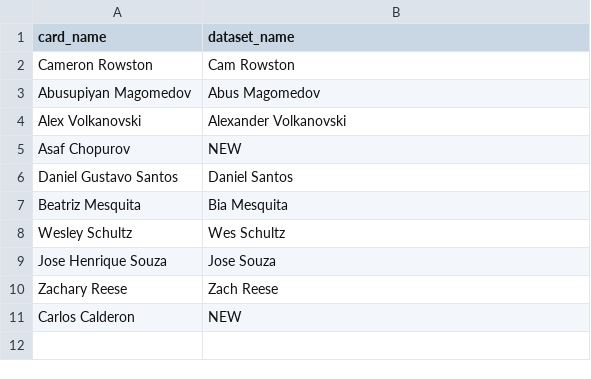
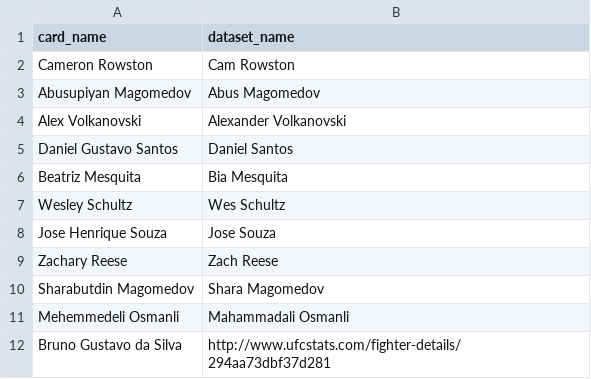
Before and after one commit to slixz7/ufc-project, a CSV file: upcoming/aliases.csv, drawn as a sheet; removed rows and columns are numbered as before the commit, all else as after; the diff names each change by its address in the sheet, - before the commit and + after, or states it on an @@ line.

Commit message:
Add aliases for the Dec 5 card

```diff
--- a/upcoming/aliases.csv
+++ b/upcoming/aliases.csv
-row 5: Asaf Chopurov | NEW
-row 11: Carlos Calderon | NEW
+row 10: Sharabutdin Magomedov | Shara Magomedov
+row 11: Mehemmedeli Osmanli | Mahammadali Osmanli
+row 12: Bruno Gustavo da Silva | http://www.ufcstats.com/fighter-details/294aa73dbf37d281
```
